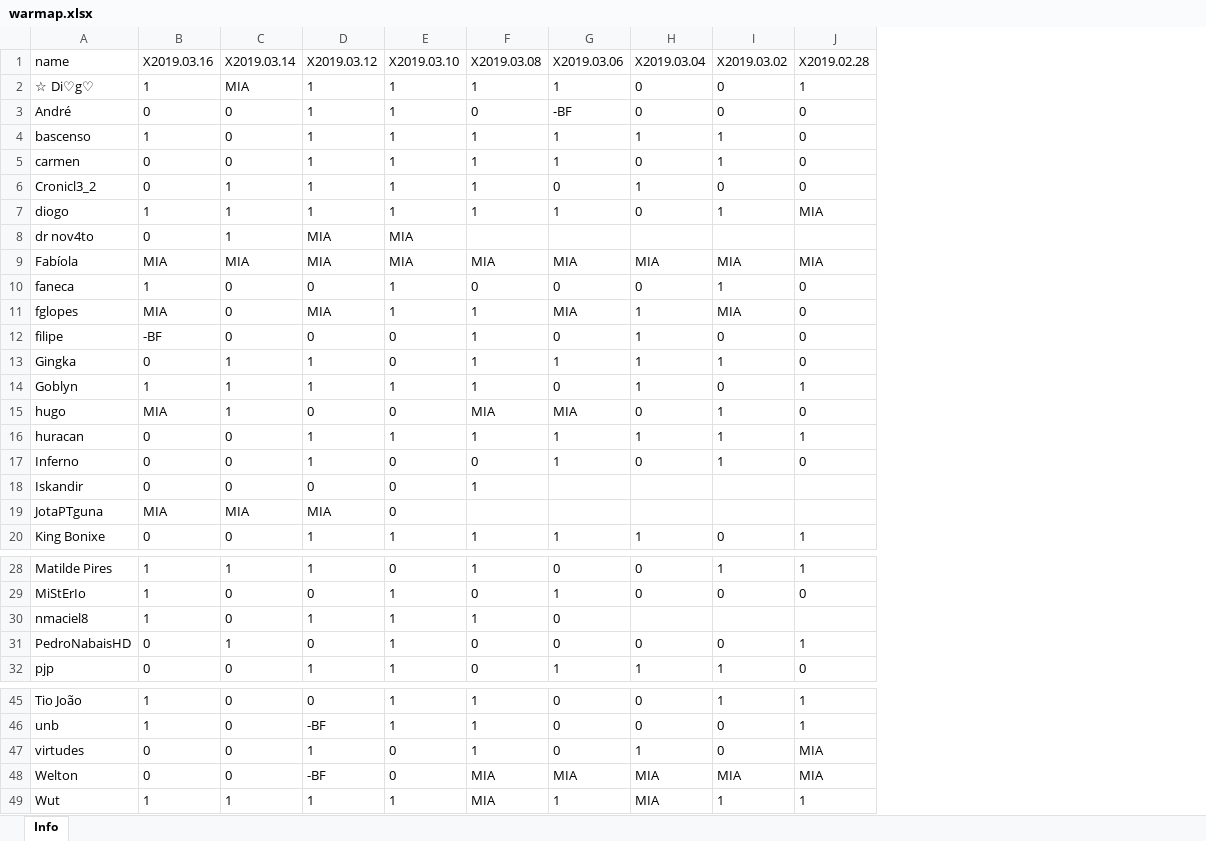
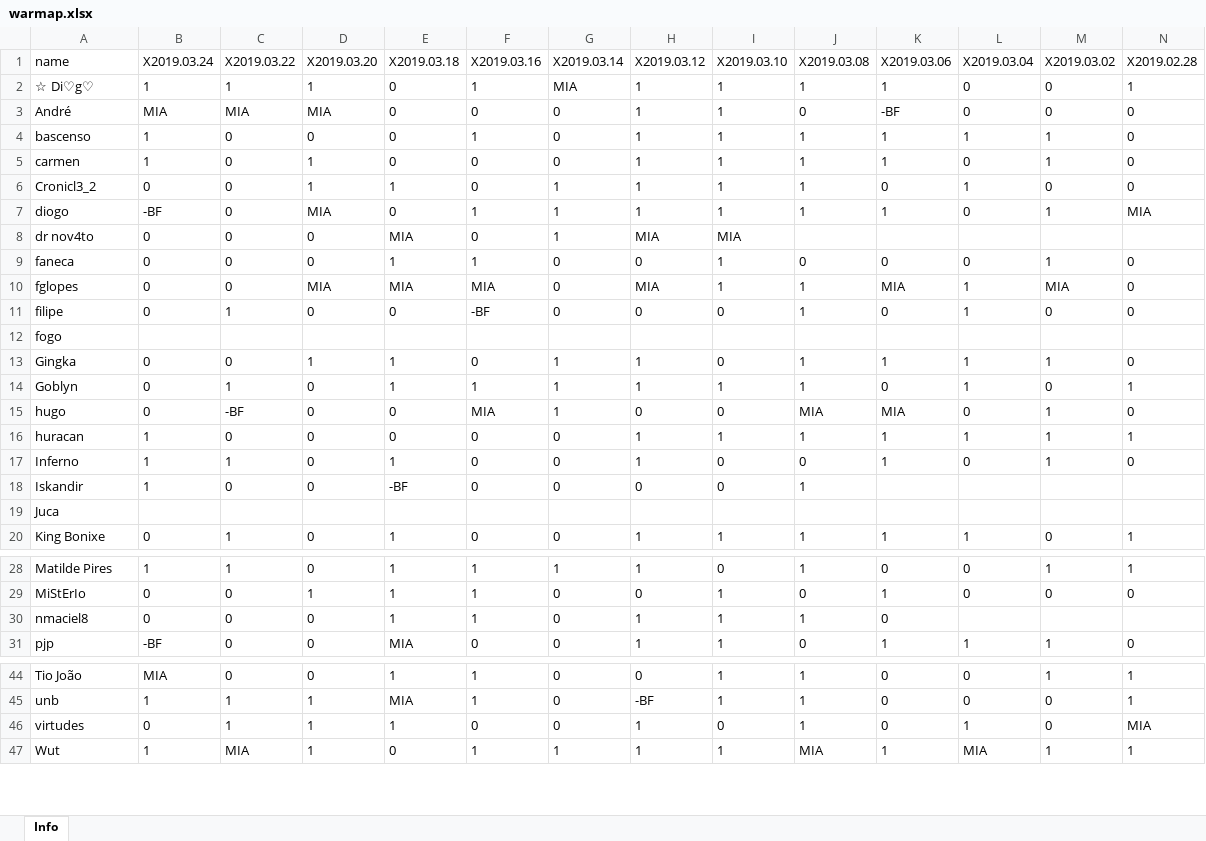
Before and after one commit to bascenso/alkateia, an Excel workbook: docs/data/warmap.xlsx, sheet Info, drawn as a sheet; only a part is shown, gaps mark what is left out; values as stored, in another font and other column widths than the file's, no borders; removed rows and columns are numbered as before the commit, all else as after; rows hold the shown columns only; the diff names each change by its address in the sheet, - before the commit and + after, or states it on an @@ line.

```diff
--- a/docs/data/warmap.xlsx (sheet Info)
+++ b/docs/data/warmap.xlsx (sheet Info)
+column B (X2019.03.24), rows 2-11: 1 | MIA | 1 | 1 | 0 | -BF | 0 | 0 | 0 | 0; rows 13-18: 0 | 0 | 0 | 1 | 1 | 1; row 20: 0; rows 28-31: 1 | 0 | 0 | -BF; rows 44-47: MIA | 1 | 0 | 1
+column C (X2019.03.22), rows 2-11: 1 | MIA | 0 | 0 | 0 | 0 | 0 | 0 | 0 | 1; rows 13-18: 0 | 1 | -BF | 0 | 1 | 0; row 20: 1; rows 28-31: 1 | 0 | 0 | 0; rows 44-47: 0 | 1 | 1 | MIA
+column D (X2019.03.20), rows 2-11: 1 | MIA | 0 | 1 | 1 | MIA | 0 | 0 | MIA | 0; rows 13-18: 1 | 0 | 0 | 0 | 0 | 0; row 20: 0; rows 28-31: 0 | 1 | 0 | 0; rows 44-47: 0 | 1 | 1 | 1
+column E (X2019.03.18), rows 2-11: 0 | 0 | 0 | 0 | 1 | 0 | MIA | 1 | MIA | 0; rows 13-18: 1 | 1 | 0 | 0 | 1 | -BF; row 20: 1; rows 28-31: 1 | 1 | 1 | MIA; rows 44-47: 1 | MIA | 1 | 0
-row 9: Fabíola | MIA | MIA | MIA | MIA | MIA | MIA | MIA | MIA | MIA
+row 12: fogo
-row 19: JotaPTguna | MIA | MIA | MIA | 0
+row 19: Juca
-row 31: PedroNabaisHD | 0 | 1 | 0 | 1 | 0 | 0 | 0 | 0 | 1
-row 48: Welton | 0 | 0 | -BF | 0 | MIA | MIA | MIA | MIA | MIA
```
Also changed, not shown: docs/data/memberstats.xlsx, docs/data/warstats.xlsx, 11 other files.
